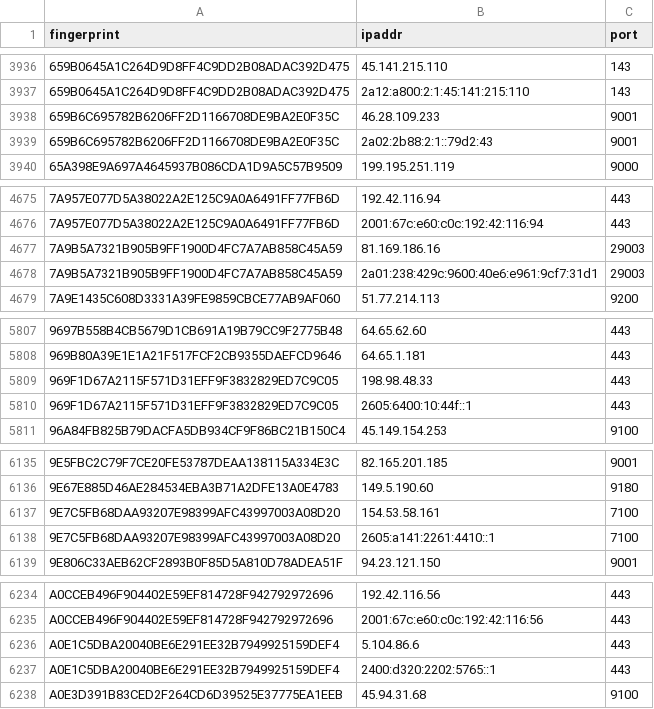
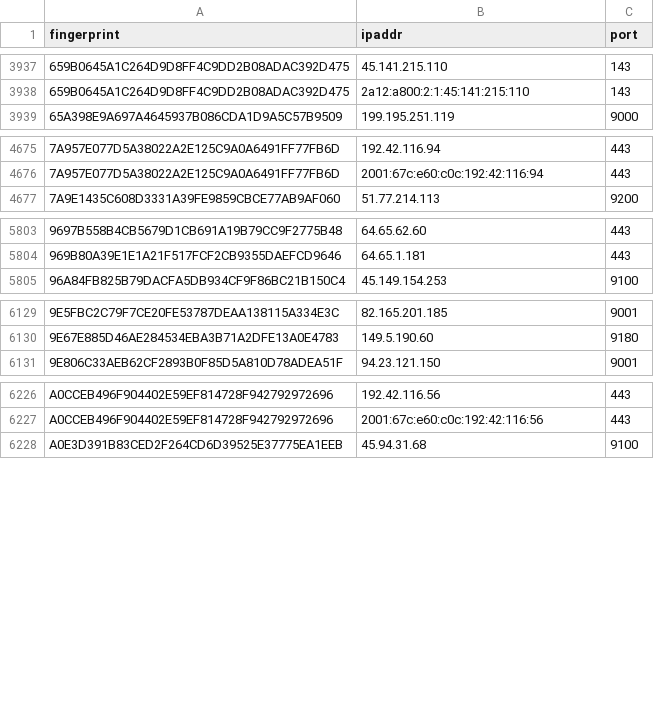
Before and after one commit to sec-js/tor-nodes, a CSV file: latest.guards.csv, drawn as a sheet; only a part is shown, gaps mark what is left out; the diff covers the shown part only.

```diff
--- a/latest.guards.csv
+++ b/latest.guards.csv
@@ -3937,4 +3938,2 @@ fingerprint, ipaddr, port
 659B0645A1C264D9D8FF4C9DD2B08ADAC392D475, 2a12:a800:2:1:45:141:215:110, 143
-659B6C695782B6206FF2D1166708DE9BA2E0F35C, 46.28.109.233, 9001
-659B6C695782B6206FF2D1166708DE9BA2E0F35C, 2a02:2b88:2:1::79d2:43, 9001
 65A398E9A697A4645937B086CDA1D9A5C57B9509, 199.195.251.119, 9000
@@ -4676,4 +4676,2 @@ fingerprint, ipaddr, port
 7A957E077D5A38022A2E125C9A0A6491FF77FB6D, 2001:67c:e60:c0c:192:42:116:94, 443
-7A9B5A7321B905B9FF1900D4FC7A7AB858C45A59, 81.169.186.16, 29003
-7A9B5A7321B905B9FF1900D4FC7A7AB858C45A59, 2a01:238:429c:9600:40e6:e961:9cf7:31d1, 29003
 7A9E1435C608D3331A39FE9859CBCE77AB9AF060, 51.77.214.113, 9200
@@ -5808,4 +5804,2 @@ fingerprint, ipaddr, port
 969B80A39E1E1A21F517FCF2CB9355DAEFCD9646, 64.65.1.181, 443
-969F1D67A2115F571D31EFF9F3832829ED7C9C05, 198.98.48.33, 443
-969F1D67A2115F571D31EFF9F3832829ED7C9C05, 2605:6400:10:44f::1, 443
 96A84FB825B79DACFA5DB934CF9F86BC21B150C4, 45.149.154.253, 9100
@@ -6136,4 +6130,2 @@ fingerprint, ipaddr, port
 9E67E885D46AE284534EBA3B71A2DFE13A0E4783, 149.5.190.60, 9180
-9E7C5FB68DAA93207E98399AFC43997003A08D20, 154.53.58.161, 7100
-9E7C5FB68DAA93207E98399AFC43997003A08D20, 2605:a141:2261:4410::1, 7100
 9E806C33AEB62CF2893B0F85D5A810D78ADEA51F, 94.23.121.150, 9001
@@ -6235,4 +6227,2 @@ A0CCEB496F904402E59EF814728F942792972696, 192.42.116.56, 443
 A0CCEB496F904402E59EF814728F942792972696, 2001:67c:e60:c0c:192:42:116:56, 443
-A0E1C5DBA20040BE6E291EE32B7949925159DEF4, 5.104.86.6, 443
-A0E1C5DBA20040BE6E291EE32B7949925159DEF4, 2400:d320:2202:5765::1, 443
 A0E3D391B83CED2F264CD6D39525E37775EA1EEB, 45.94.31.68, 9100
```
Also changed, not shown: 22 added rows and 25 removed rows elsewhere in this file, latest.all.csv, latest.exits.csv.
